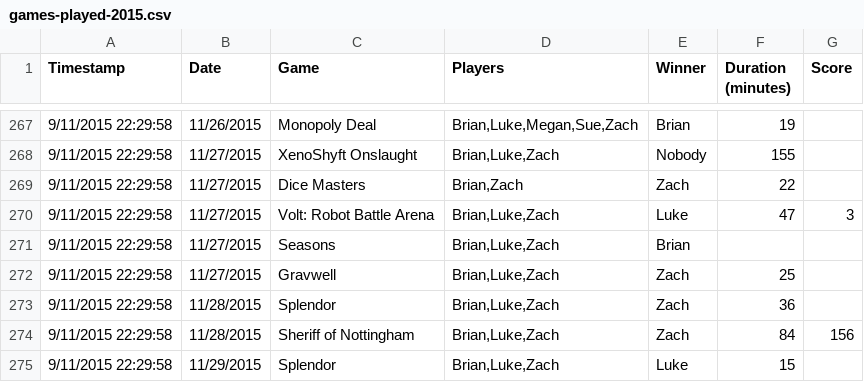
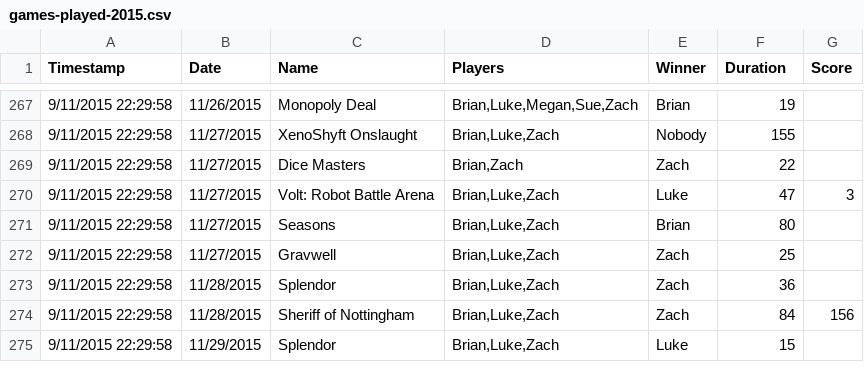
Before and after one commit to briankoser/koser.us-metalsmith, a CSV file: src/games/data/games-played-2015.csv, drawn as a sheet; only a part is shown, gaps mark what is left out; the diff names each change by its address in the sheet, - before the commit and + after, or states it on an @@ line.

Commit message:
Adjust headers

```diff
--- a/src/games/data/games-played-2015.csv
+++ b/src/games/data/games-played-2015.csv
-C1: Game
+C1: Name
-F1: Duration (minutes)
+F1: Duration
-F271 (Duration): (empty)
+F271 (Duration): 80
```
